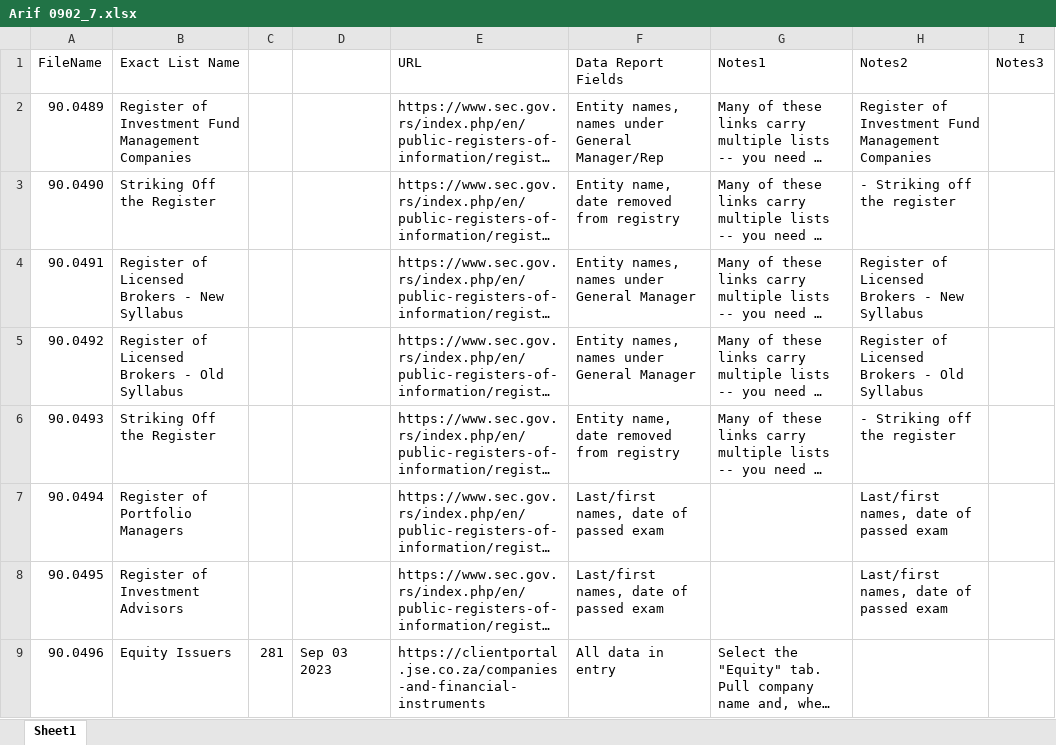
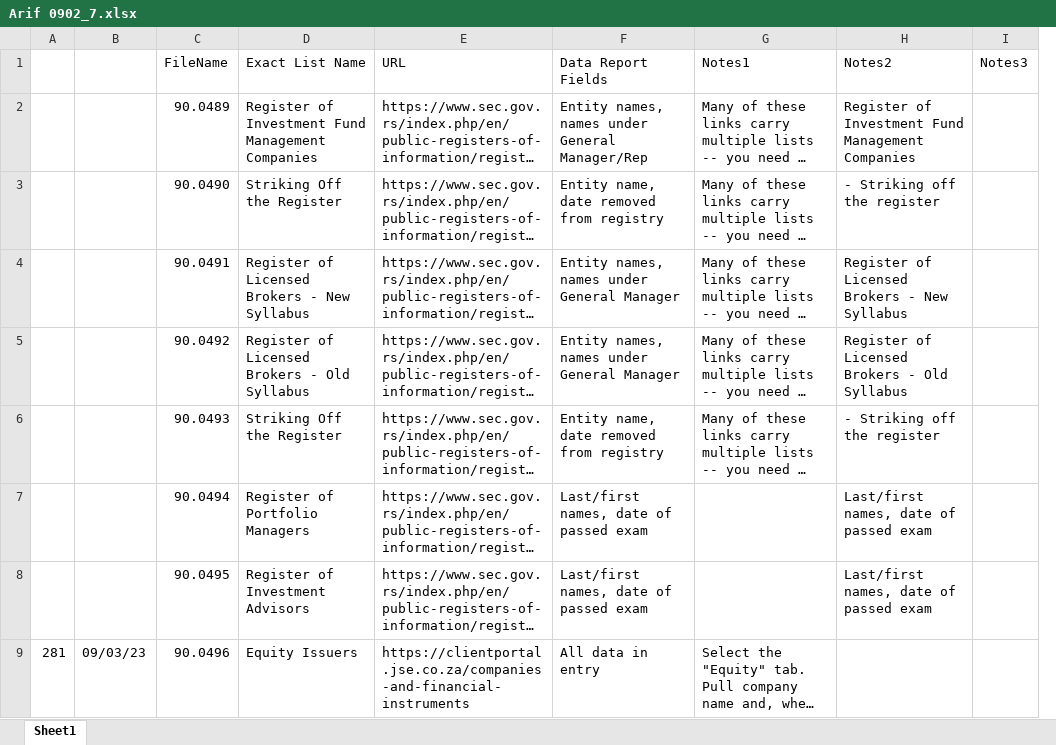
Before and after one commit to ariffadhillah/Scraping-various-sites, an Excel workbook: Arif 0902_7/Arif 0902_7.xlsx, sheet Sheet1, drawn as a sheet; only a part is shown; long unchanged cells end in …; values as stored, in another font and other column widths than the file's, no cell formats; removed rows and columns are numbered as before the commit, all else as after; the diff names each change by its address in the sheet, - before the commit and + after, or states it on an @@ line.

Commit message:
success task Arif 0902_7 filename 90.0519

```diff
--- a/Arif 0902_7/Arif 0902_7.xlsx (sheet Sheet1)
+++ b/Arif 0902_7/Arif 0902_7.xlsx (sheet Sheet1)
+column A, row 9: 281
+column B, row 9: 09/03/23
-column C, row 9: 281
-column D, row 9: Sep 03 2023
```
Also changed, not shown: cell formats, 3 other files.
